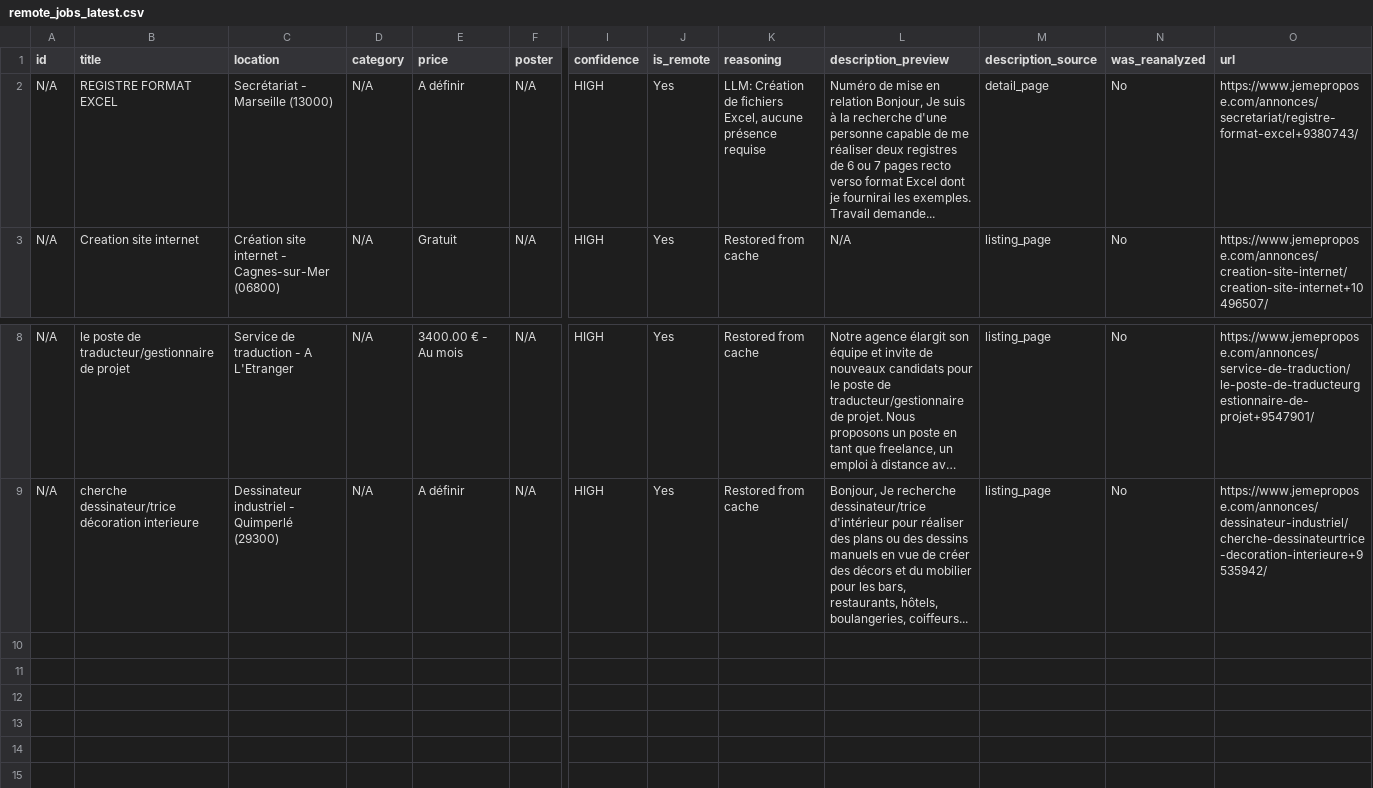
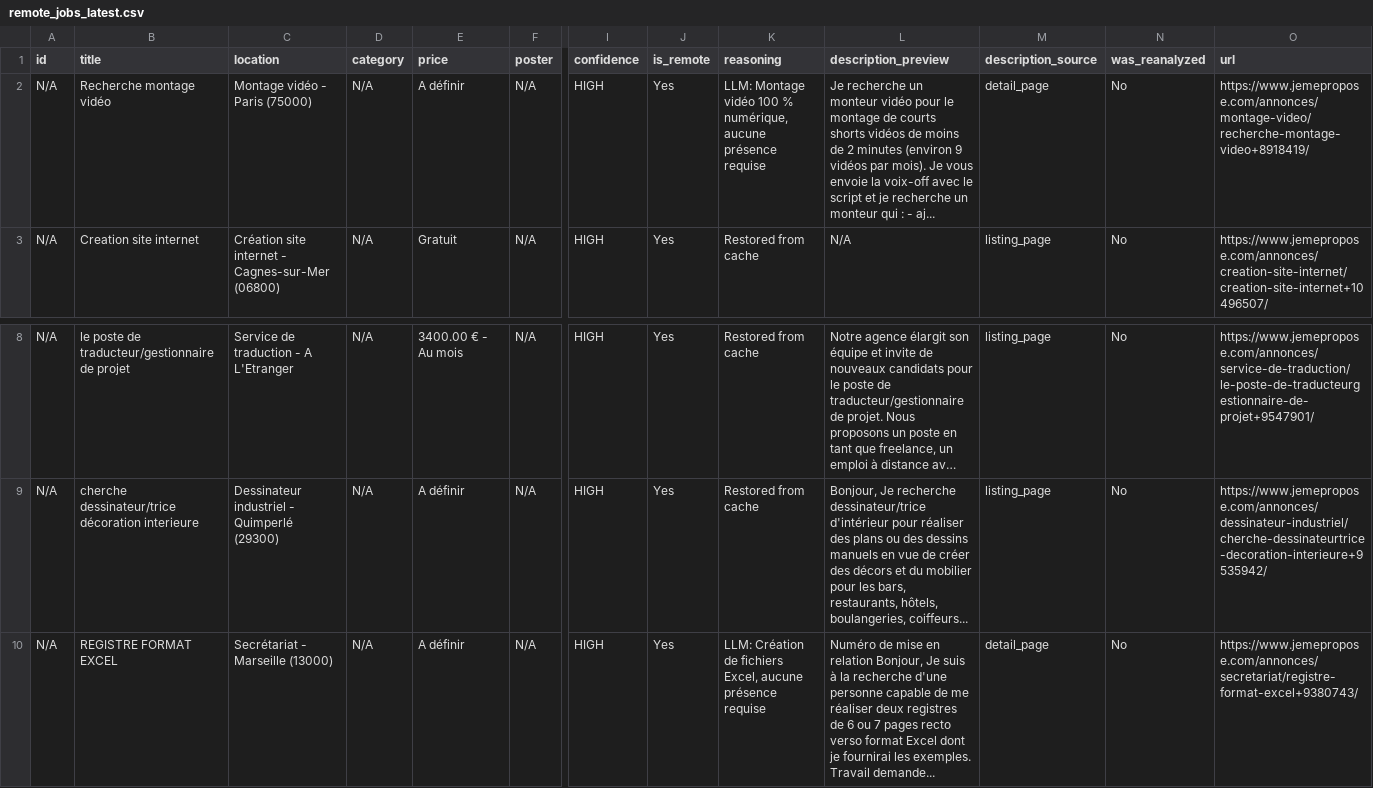
Before and after one commit to Dlawlet/afidiOS-finder, a CSV file: exports/remote_jobs_latest.csv, drawn as a sheet; only a part is shown, gaps mark what is left out; long unchanged cells end in …; rows hold the shown columns only; the diff names each change by its address in the sheet, - before the commit and + after, or states it on an @@ line.

```diff
--- a/exports/remote_jobs_latest.csv
+++ b/exports/remote_jobs_latest.csv
-B2 (title): REGISTRE FORMAT EXCEL
+B2 (title): Recherche montage vidéo
-C2 (location): Secrétariat - Marseille (13000)
+C2 (location): Montage vidéo - Paris (75000)
-K2 (reasoning): LLM: Création de fichiers Excel, aucune présence…
+K2 (reasoning): LLM: Montage vidéo 100 % numérique, aucune présence…
-L2 (description_preview): Numéro de mise en relation Bonjour, Je suis à la recherche d'une personne capable de me réaliser deux registres de 6 ou 7 pages recto verso format Excel dont je fournirai les exemples. Travail demande...
+L2 (description_preview): Je recherche un monteur vidéo pour le montage de courts shorts vidéos de moins de 2 minutes (environ 9 vidéos par mois). Je vous envoie la voix-off avec le script et je recherche un monteur qui : - aj...
-O2 (url): https://www.jemepropose.com/annonces/secretariat/registre-format-excel+9380743/
+O2 (url): https://www.jemepropose.com/annonces/montage-video/recherche-montage-video+8918419/
+row 10: N/A | REGISTRE FORMAT EXCEL | Secrétariat - Marseille (13000) | N/A | A définir | N/A | HIGH | Yes | LLM: Création de fichiers Excel, aucune présence requise | Numéro de mise en relation Bonjour, Je suis à la recherche d'une personne capable de me réaliser deux registres de 6 ou 7 pages recto verso format Excel dont je fournirai les exemples. Travail demande... | detail_page | No | https://www.jemepropose.com/annonces/secretariat/registre-format-excel+9380743/
```
Also changed, not shown: 5 other files.
